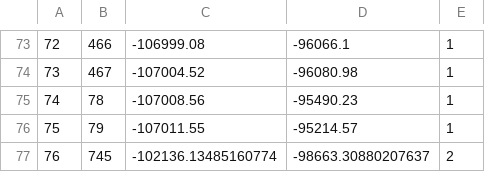
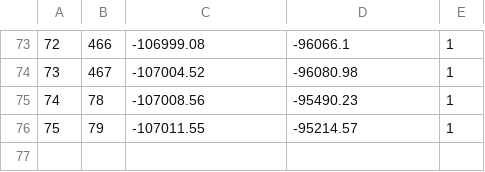
Before and after one commit to jpcorreia99/Sistema-Transportes-Oeiras, a CSV file: dataset_processado/01.csv, drawn as a sheet; only a part is shown, gaps mark what is left out.

```diff
--- a/dataset_processado/01.csv
+++ b/dataset_processado/01.csv
@@ -76,2 +76 @@
 75;79;-107011.55;-95214.57;1
-76;745;-102136.13485160774;-98663.30880207637;2
```
Also changed, not shown: 1 other file.
